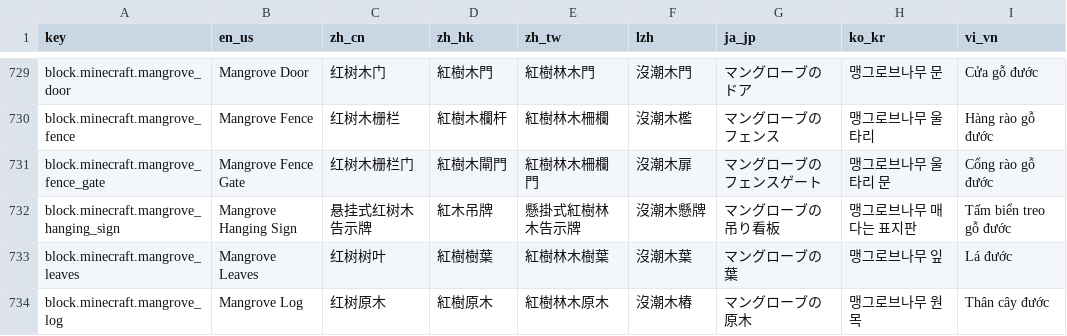
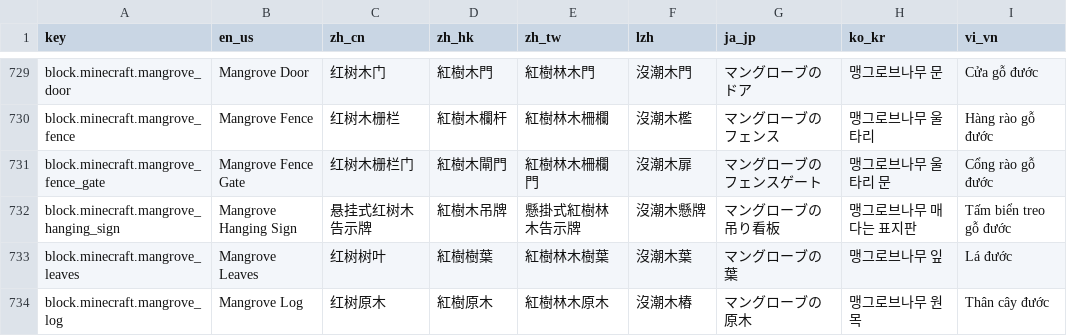
Before and after one commit to SkyEye-FAST/minecraft_translation_flask, a TSV file: static/table.tsv, drawn as a sheet; only a part is shown, gaps mark what is left out; the diff covers the shown part only.

```diff
--- a/static/table.tsv
+++ b/static/table.tsv
@@ -731,3 +731,3 @@ block.minecraft.mangrove_fence	Mangrove Fence	红树木栅栏	紅樹木欄杆
 block.minecraft.mangrove_fence_gate	Mangrove Fence Gate	红树木栅栏门	紅樹木閘門	紅樹林木柵欄門	沒潮木扉	マングローブのフェンスゲート	맹그로브나무 울타리 문	Cổng rào gỗ đước
-block.minecraft.mangrove_hanging_sign	Mangrove Hanging Sign	悬挂式红树木告示牌	紅木吊牌	懸掛式紅樹林木告示牌	沒潮木懸牌	マングローブの吊り看板	맹그로브나무 매다는 표지판	Tấm biển treo gỗ đước
+block.minecraft.mangrove_hanging_sign	Mangrove Hanging Sign	悬挂式红树木告示牌	紅樹木吊牌	懸掛式紅樹林木告示牌	沒潮木懸牌	マングローブの吊り看板	맹그로브나무 매다는 표지판	Tấm biển treo gỗ đước
 block.minecraft.mangrove_leaves	Mangrove Leaves	红树树叶	紅樹樹葉	紅樹林木樹葉	沒潮木葉	マングローブの葉	맹그로브나무 잎	Lá đước
```
Also changed, not shown: 8 edited cells elsewhere in this file.
